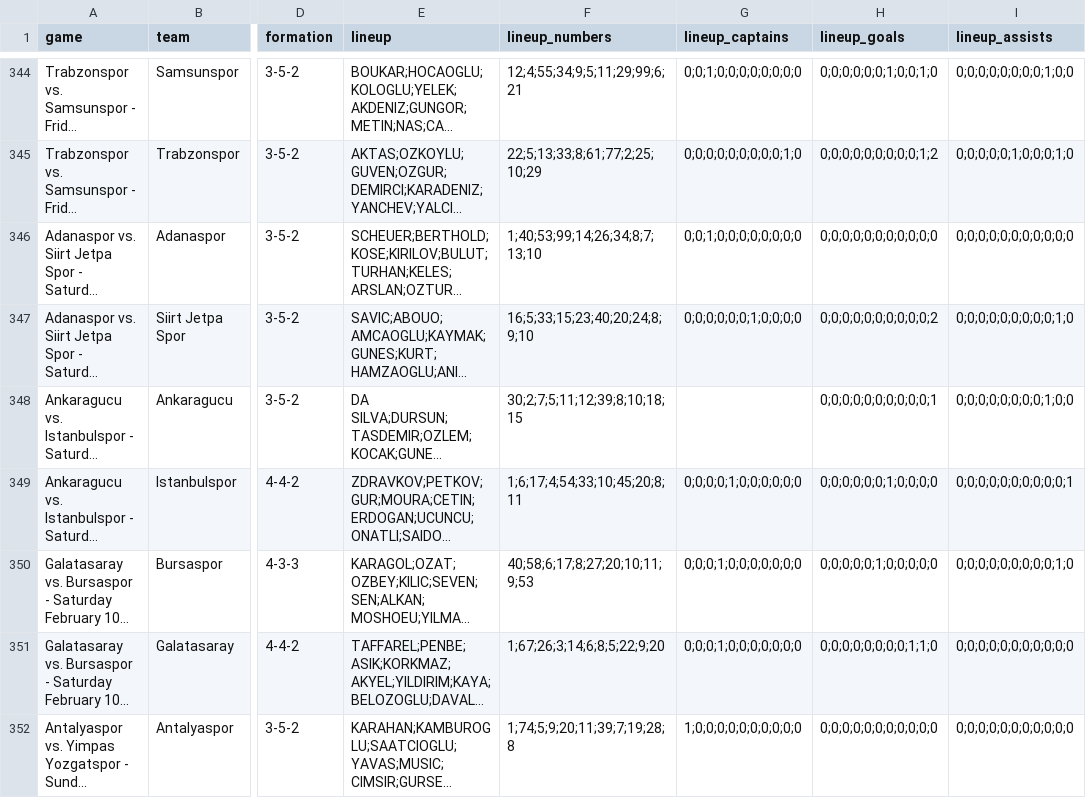
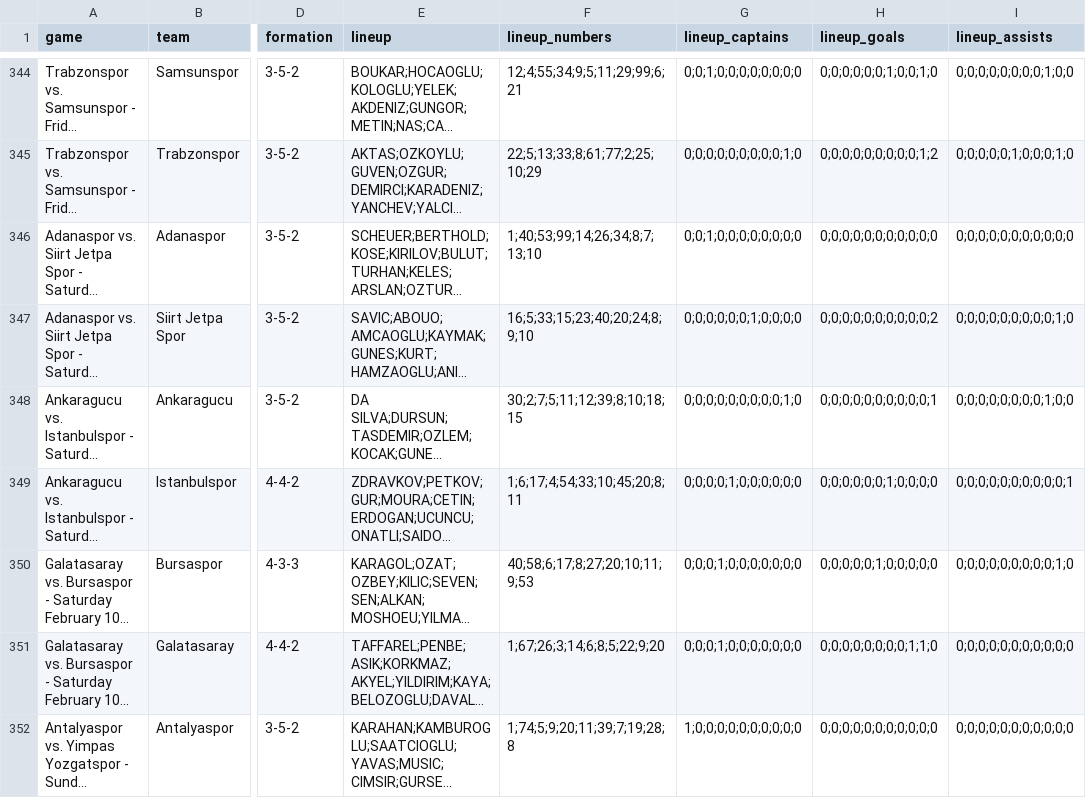
Before and after one commit to otaliptus/ilk11, a CSV file: data/seasons/tr1-2000.csv, drawn as a sheet; only a part is shown, gaps mark what is left out; long unchanged cells end in …; the diff names each change by its address in the sheet, - before the commit and + after, or states it on an @@ line.

```diff
--- a/data/seasons/tr1-2000.csv
+++ b/data/seasons/tr1-2000.csv
-G348 (lineup_captains): (empty)
+G348 (lineup_captains): 0;0;0;0;0;0;0;0;0;1;0
```
Also changed, not shown: data/seasons/tr1-2011.csv, 7 other files.
